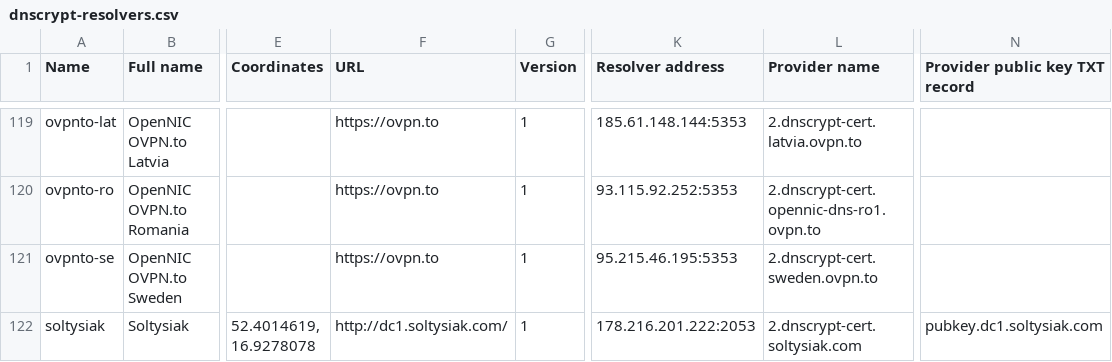
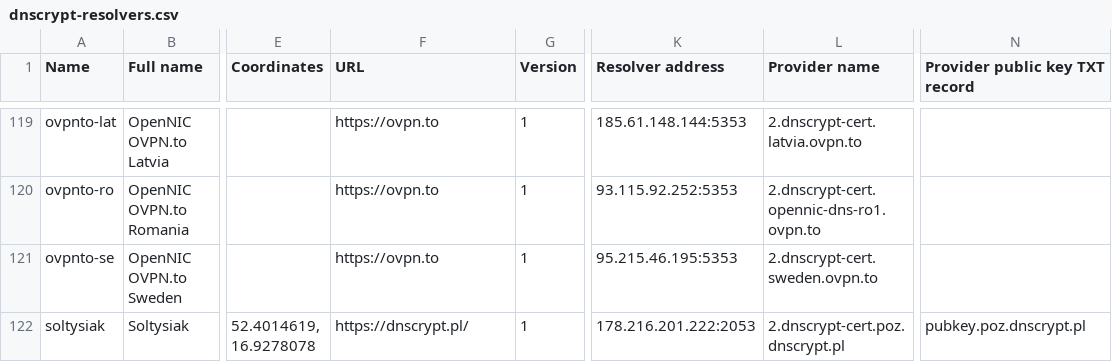
Before and after one commit to dyne/dnscrypt-proxy, a CSV file: dnscrypt-resolvers.csv, drawn as a sheet; only a part is shown, gaps mark what is left out; the diff names each change by its address in the sheet, - before the commit and + after, or states it on an @@ line.

Commit message:
Update website and DNS for DNSCrypt Poland

```diff
--- a/dnscrypt-resolvers.csv
+++ b/dnscrypt-resolvers.csv
-F122 (URL): http://dc1.soltysiak.com/
+F122 (URL): https://dnscrypt.pl/
-L122 (Provider name): 2.dnscrypt-cert.soltysiak.com
+L122 (Provider name): 2.dnscrypt-cert.poz.dnscrypt.pl
-N122 (Provider public key TXT record): pubkey.dc1.soltysiak.com
+N122 (Provider public key TXT record): pubkey.poz.dnscrypt.pl
```
